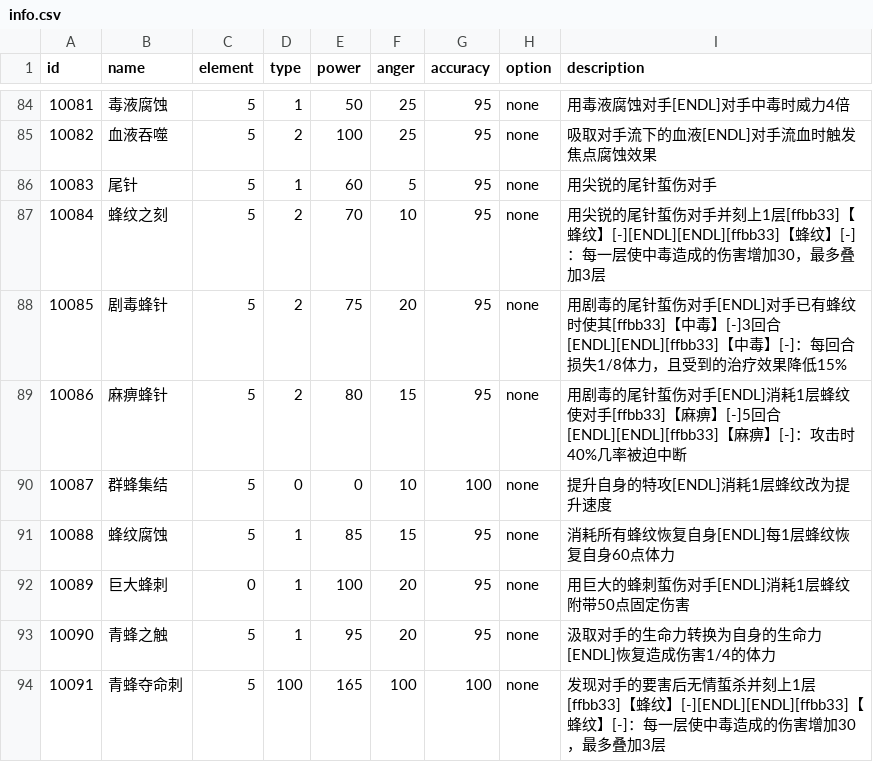
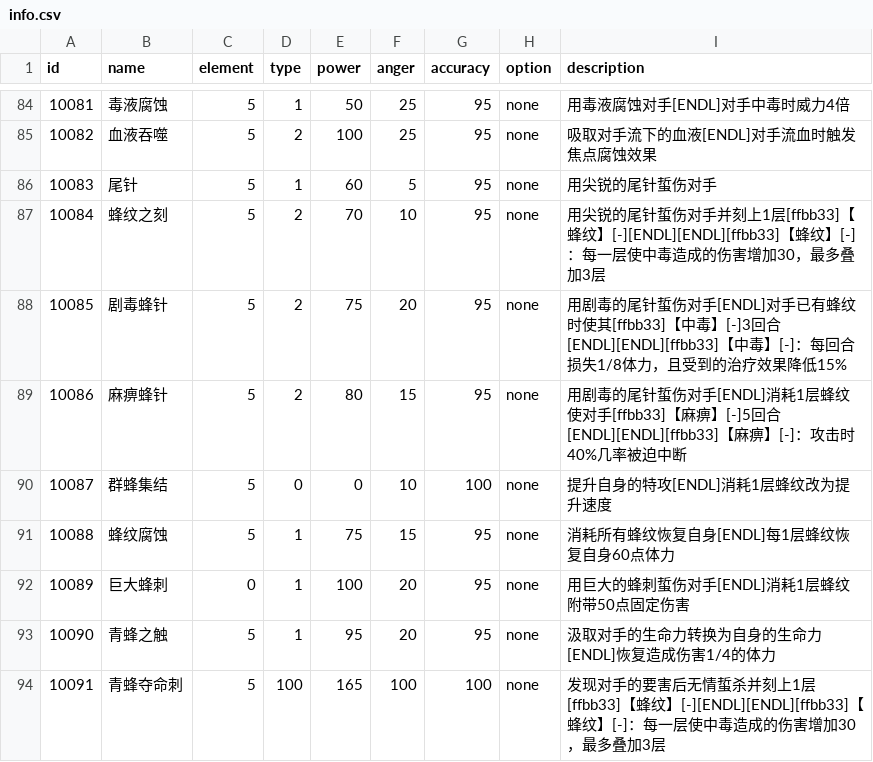
Before and after one commit to Brady29655751/Seer2, a CSV file: Skills/info.csv, drawn as a sheet; only a part is shown, gaps mark what is left out.

```diff
--- a/Skills/info.csv
+++ b/Skills/info.csv
@@ -90,3 +90,3 @@ id,name,element,type,power,anger,accuracy,option,description
 10087,群蜂集结,5,0,0,10,100,none,提升自身的特攻[ENDL]消耗1层蜂纹改为提升速度
-10088,蜂纹腐蚀,5,1,85,15,95,none,消耗所有蜂纹恢复自身[ENDL]每1层蜂纹恢复自身60点体力
+10088,蜂纹腐蚀,5,1,75,15,95,none,消耗所有蜂纹恢复自身[ENDL]每1层蜂纹恢复自身60点体力
 10089,巨大蜂刺,0,1,100,20,95,none,用巨大的蜂刺蜇伤对手[ENDL]消耗1层蜂纹附带50点固定伤害
```
Also changed, not shown: 1 other file.
